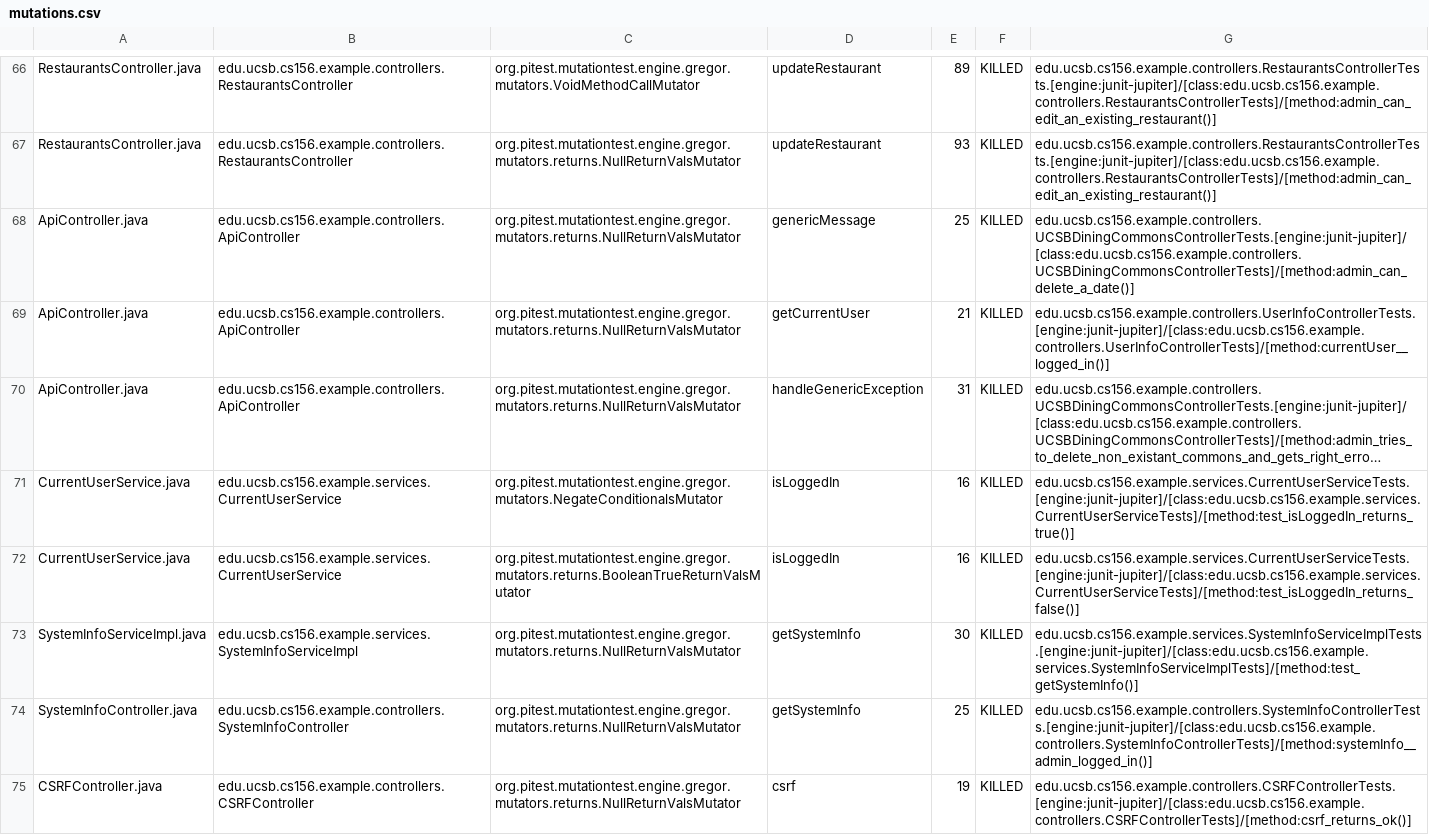
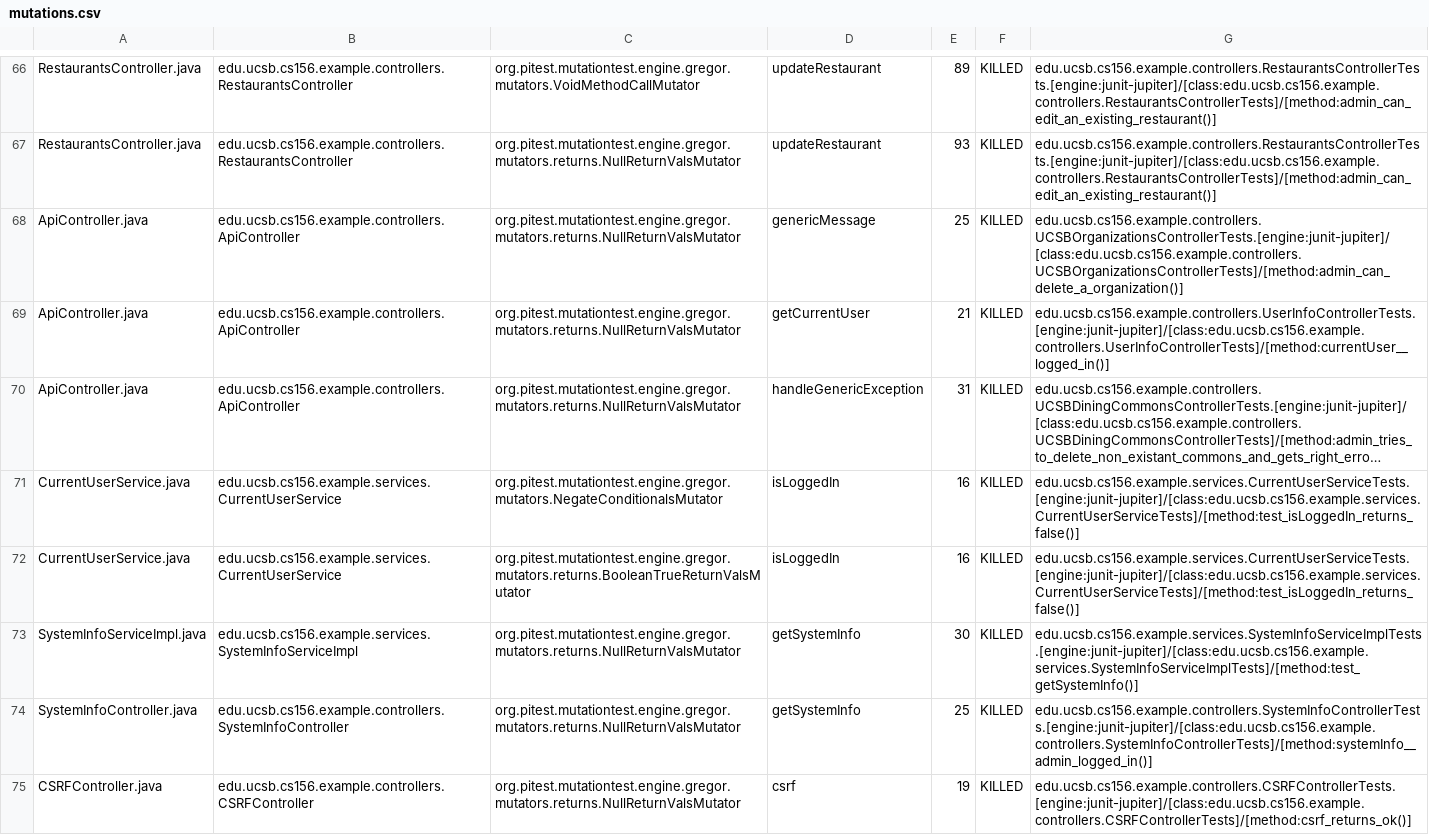
Before and after one commit to ucsb-cs156-m23/team03-m23-9am-3, a CSV file: prs/63/pitest/mutations.csv, drawn as a sheet; only a part is shown, gaps mark what is left out; long unchanged cells end in …; the diff names each change by its address in the sheet, - before the commit and + after, or states it on an @@ line.

Commit message:
Deploying to gh-pages from @ ucsb-cs156-m23/team03-m23-9am-3@91701670ef5fdd9a9ce071987e70817df4e80f16 🚀

```diff
--- a/prs/63/pitest/mutations.csv
+++ b/prs/63/pitest/mutations.csv
-G68: edu.ucsb.cs156.example.controllers.UCSBDiningCommonsControllerTests.[engine:junit-jupiter]/[class:edu.ucsb.cs156.example.controllers.UCSBDiningCommonsControllerTests]/[method:admin_can_delete_a_date()]
+G68: edu.ucsb.cs156.example.controllers.UCSBOrganizationsControllerTests.[engine:junit-jupiter]/[class:edu.ucsb.cs156.example.controllers.UCSBOrganizationsControllerTests]/[method:admin_can_delete_a_organization()]
-G71: edu.ucsb.cs156.example.services.CurrentUserServiceTests.[engine:junit-jupiter]/[class:edu.ucsb.cs156.example.services.CurrentUserServiceTests]/[method:test_isLoggedIn_returns_true()]
+G71: edu.ucsb.cs156.example.services.CurrentUserServiceTests.[engine:junit-jupiter]/[class:edu.ucsb.cs156.example.services.CurrentUserServiceTests]/[method:test_isLoggedIn_returns_false()]
```
Also changed, not shown: 13 other files.
